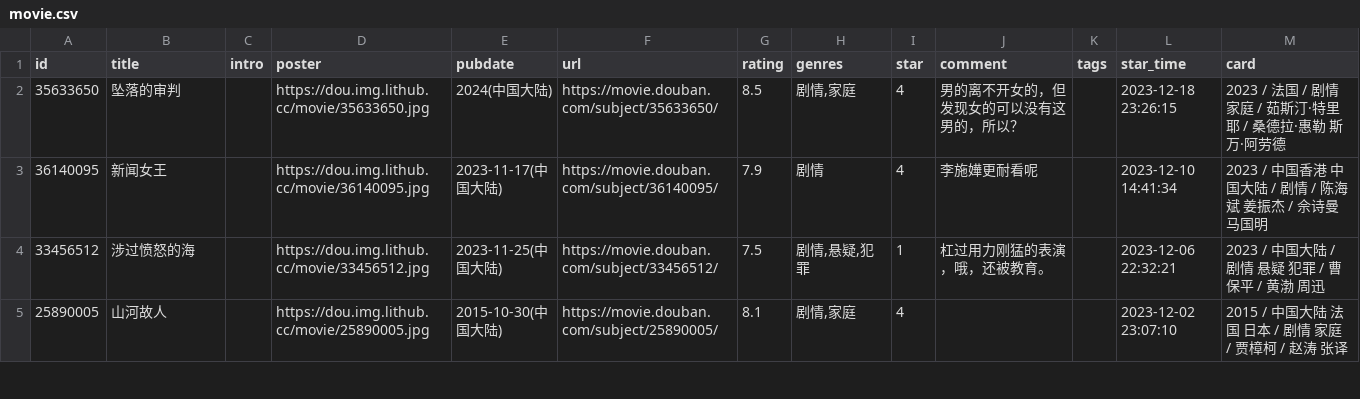
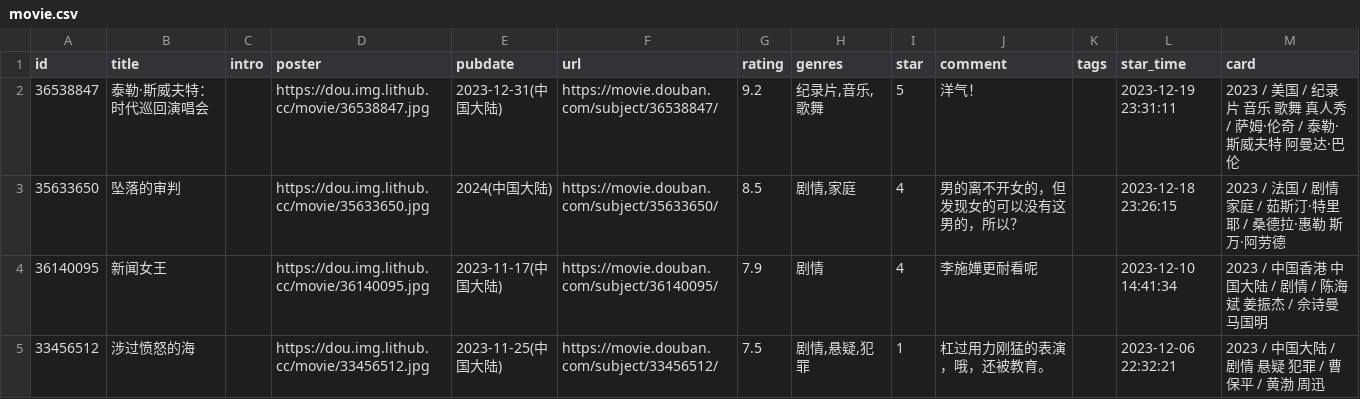
Before and after one commit to oldhand7/html-res-mm, a CSV file: data/douban/movie.csv, drawn as a sheet; only a part is shown; the shorter side is filled out with more unchanged rows.

Commit message:
chore: update douban data

```diff
--- a/data/douban/movie.csv
+++ b/data/douban/movie.csv
@@ -1,2 +1,3 @@
 id,title,intro,poster,pubdate,url,rating,genres,star,comment,tags,star_time,card
+36538847,泰勒·斯威夫特：时代巡回演唱会,,https://dou.img.lithub.cc/movie/36538847.jpg,2023-12-31(中国大陆),https://movie.douban.com/subject/36538847/,9.2,"纪录片,音乐,歌舞",5,洋气！,,2023-12-19 23:31:11,2023 / 美国 / 纪录片 音乐 歌舞 真人秀 / 萨姆·伦奇 / 泰勒·斯威夫特 阿曼达·巴伦
 35633650,坠落的审判,,https://dou.img.lithub.cc/movie/35633650.jpg,2024(中国大陆),https://movie.douban.com/subject/35633650/,8.5,"剧情,家庭",4,男的离不开女的，但发现女的可以没有这男的，所以？,,2023-12-18 23:26:15,2023 / 法国 / 剧情 家庭 / 茹斯汀·特里耶 / 桑德拉·惠勒 斯万·阿劳德
```
